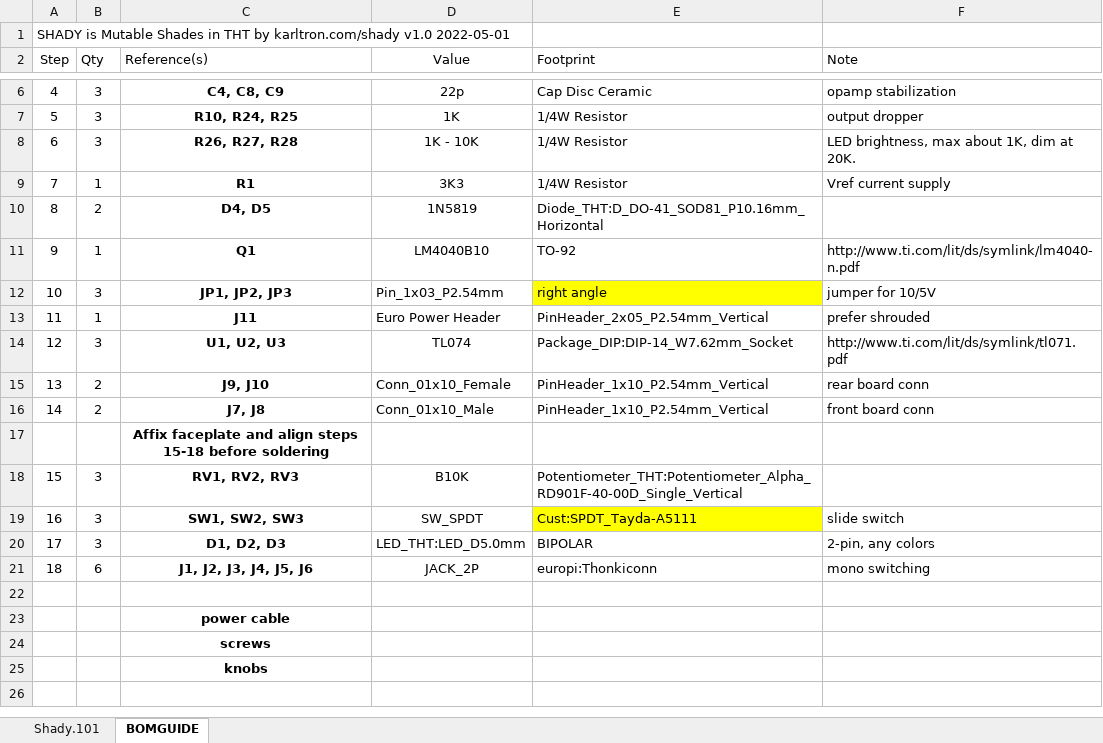
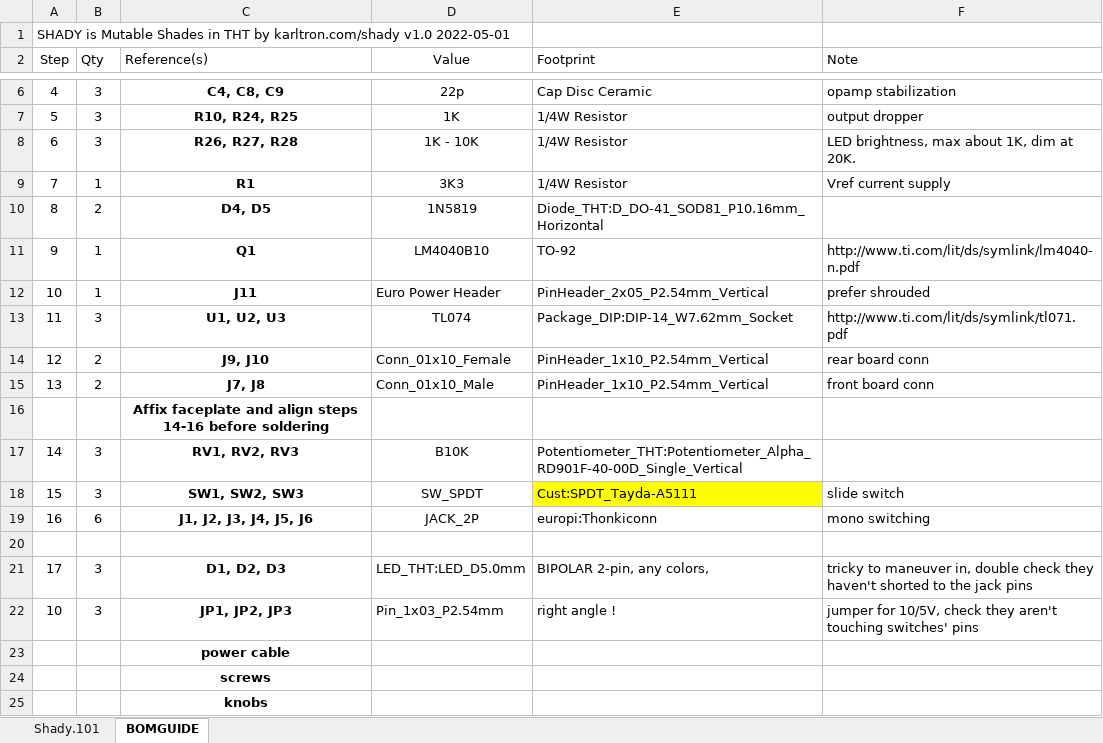
Before and after one commit to kstammits/Shady, an Excel workbook: Shady.101.bomguide.xlsx, sheet BOMGUIDE, drawn as a sheet; only a part is shown, gaps mark what is left out; values as stored, in another font and other column widths than the file's, no borders; removed rows and columns are numbered as before the commit, all else as after; the diff names each change by its address in the sheet, - before the commit and + after, or states it on an @@ line.

```diff
--- a/Shady.101.bomguide.xlsx (sheet BOMGUIDE)
+++ b/Shady.101.bomguide.xlsx (sheet BOMGUIDE)
-row 12: 10 | 3 | JP1, JP2, JP3 | Pin_1x03_P2.54mm | right angle | jumper for 10/5V
-A12 (Step): 11
+A12 (Step): 10
-A13 (Step): 12
+A13 (Step): 11
-A14 (Step): 13
+A14 (Step): 12
-A15 (Step): 14
+A15 (Step): 13
-C16 (Reference(s)): …align steps 15-18 before soldering
+C16 (Reference(s)): …align steps 14-16 before soldering
-A17 (Step): 15
+A17 (Step): 14
-A18 (Step): 16
+A18 (Step): 15
-row 20: 17 | 3 | D1, D2, D3 | LED_THT:LED_D5.0mm | BIPOLAR | 2-pin, any colors
-A19 (Step): 18
+A19 (Step): 16
+row 21: 17 | 3 | D1, D2, D3 | LED_THT:LED_D5.0mm | BIPOLAR 2-pin, any colors, | tricky to maneuver in, double check they haven't shorted to the jack pins
+row 22: 10 | 3 | JP1, JP2, JP3 | Pin_1x03_P2.54mm | right angle ! | jumper for 10/5V, check they aren't touching switches' pins
```
Also changed, not shown: 4 other files.
